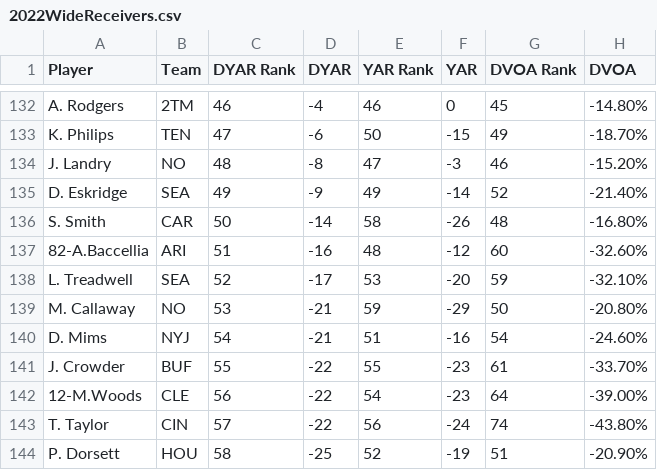
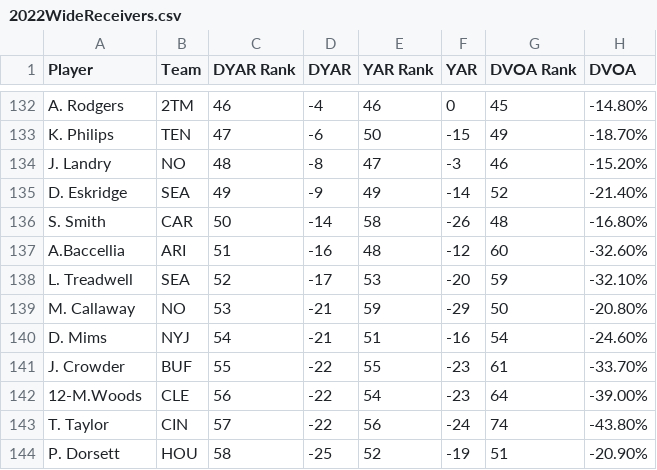
Before and after one commit to patrickcross7/NFLQuarterbackDataVisualization, a CSV file: 2022WideReceivers.csv, drawn as a sheet; only a part is shown, gaps mark what is left out; the diff names each change by its address in the sheet, - before the commit and + after, or states it on an @@ line.

Commit message:
Adding new CSV file

```diff
--- a/2022WideReceivers.csv
+++ b/2022WideReceivers.csv
-A137 (Player): 82-A.Baccellia
+A137 (Player): A.Baccellia
```
